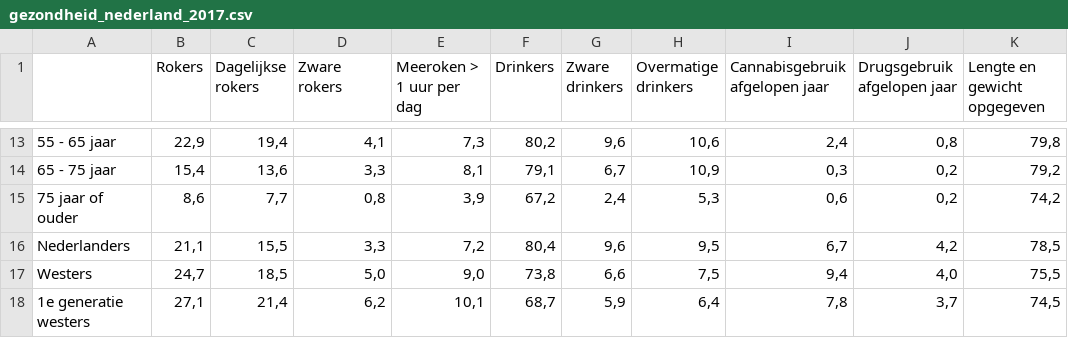
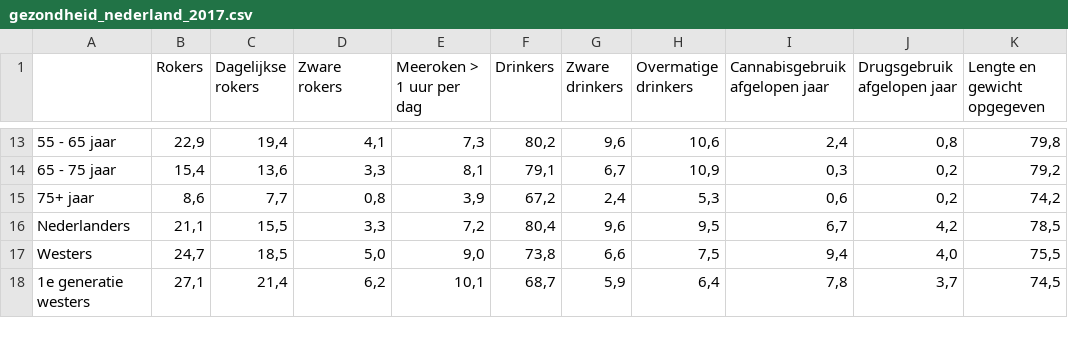
Before and after one commit to ThomasHoed/DataProcessing, a CSV file: Homework/Week4/Data/gezondheid_nederland_2017.csv, drawn as a sheet; only a part is shown, gaps mark what is left out; the diff names each change by its address in the sheet, - before the commit and + after, or states it on an @@ line.

```diff
--- a/Homework/Week4/Data/gezondheid_nederland_2017.csv
+++ b/Homework/Week4/Data/gezondheid_nederland_2017.csv
-A15: 75 jaar of ouder
+A15: 75+ jaar
```
Also changed, not shown: 5 other files.
